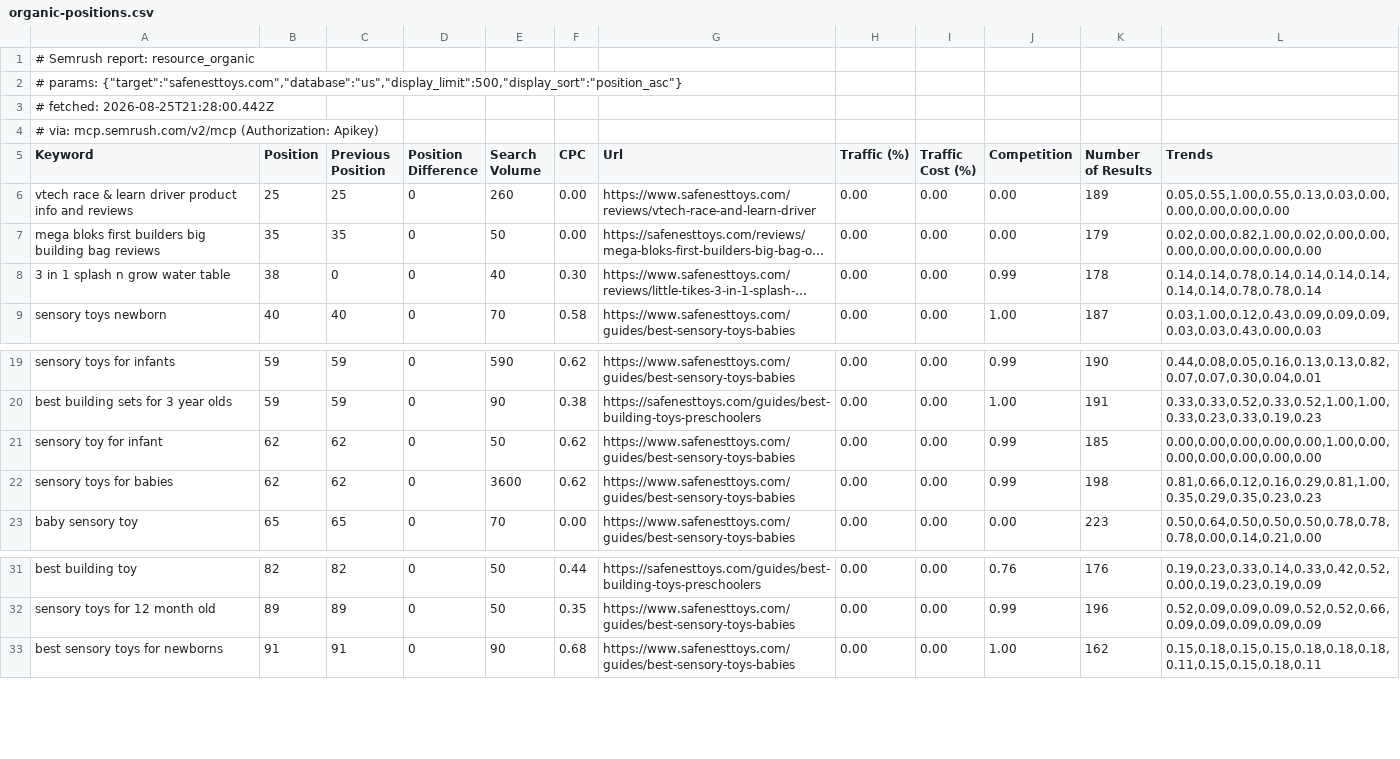
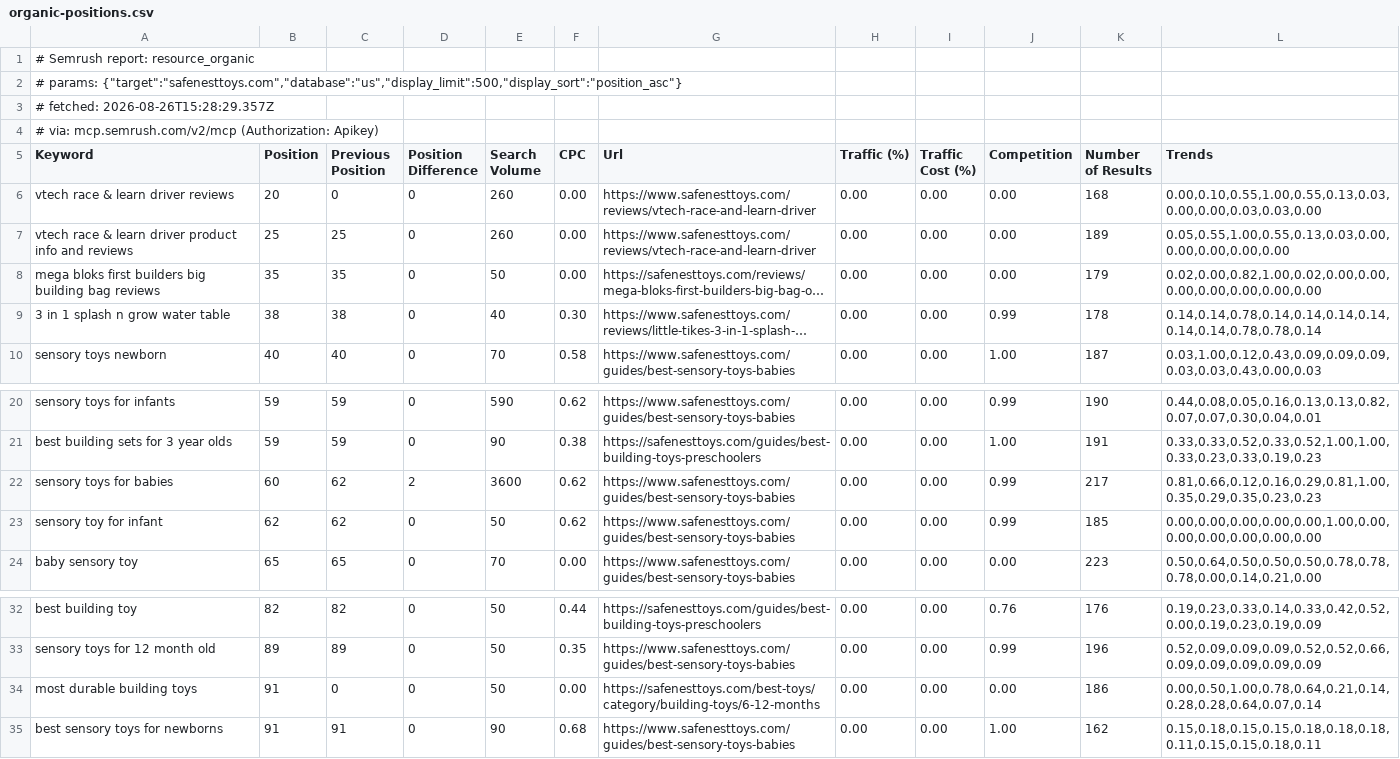
Before and after one commit to rmulkey/SafeNest, a CSV file: seo/data/organic-positions.csv, drawn as a sheet; only a part is shown, gaps mark what is left out; long unchanged cells end in …; removed rows and columns are numbered as before the commit, all else as after; the diff names each change by its address in the sheet, - before the commit and + after, or states it on an @@ line.

```diff
--- a/seo/data/organic-positions.csv
+++ b/seo/data/organic-positions.csv
-A3 (Keyword): # fetched: 2026-08-25T21:28:00.442Z
+A3 (Keyword): # fetched: 2026-08-26T15:28:29.357Z
+row 6: vtech race & learn driver reviews | 20 | 0 | 0 | 260 | 0.00 | https://www.safenesttoys.com/reviews/vtech-race-and-learn-driver | 0.00 | 0.00 | 0.00 | 168 | 0.00,0.10,0.55,1.00,0.55,0.13,0.03,0.00,0.00,0.03,0.03,0.00
-C9 (Previous Position): 0
+C9 (Previous Position): 38
+row 22: sensory toys for babies | 60 | 62 | 2 | 3600 | 0.62 | https://www.safenesttoys.com/guides/best-sensory-toys-babies | 0.00 | 0.00 | 0.99 | 217 | 0.81,0.66,0.12,0.16,0.29,0.81,1.00,0.35,0.29,0.35,0.23,0.23
-row 22: sensory toys for babies | 62 | 62 | 0 | 3600 | 0.62 | https://www.safenesttoys.com/guides/best-sensory-toys-babies | 0.00 | 0.00 | 0.99 | 198 | 0.81,0.66,0.12,0.16,0.29,0.81,1.00,0.35,0.29,0.35,0.23,0.23
+row 34: most durable building toys | 91 | 0 | 0 | 50 | 0.00 | https://safenesttoys.com/best-toys/category/building-toys/6-12-months | 0.00 | 0.00 | 0.00 | 186 | 0.00,0.50,1.00,0.78,0.64,0.21,0.14,0.28,0.28,0.64,0.07,0.14
```
Also changed, not shown: seo/data/backlink-anchors.csv, seo/data/backlinks-overview.csv, 15 other files.
